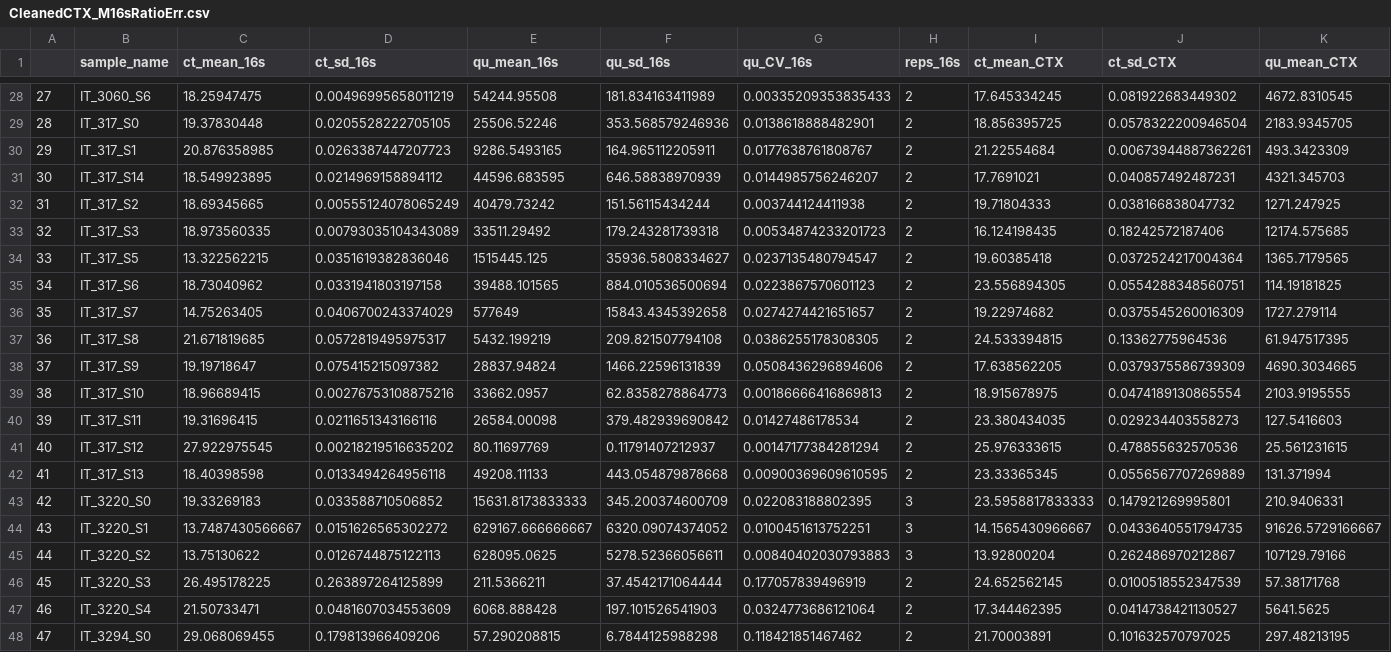
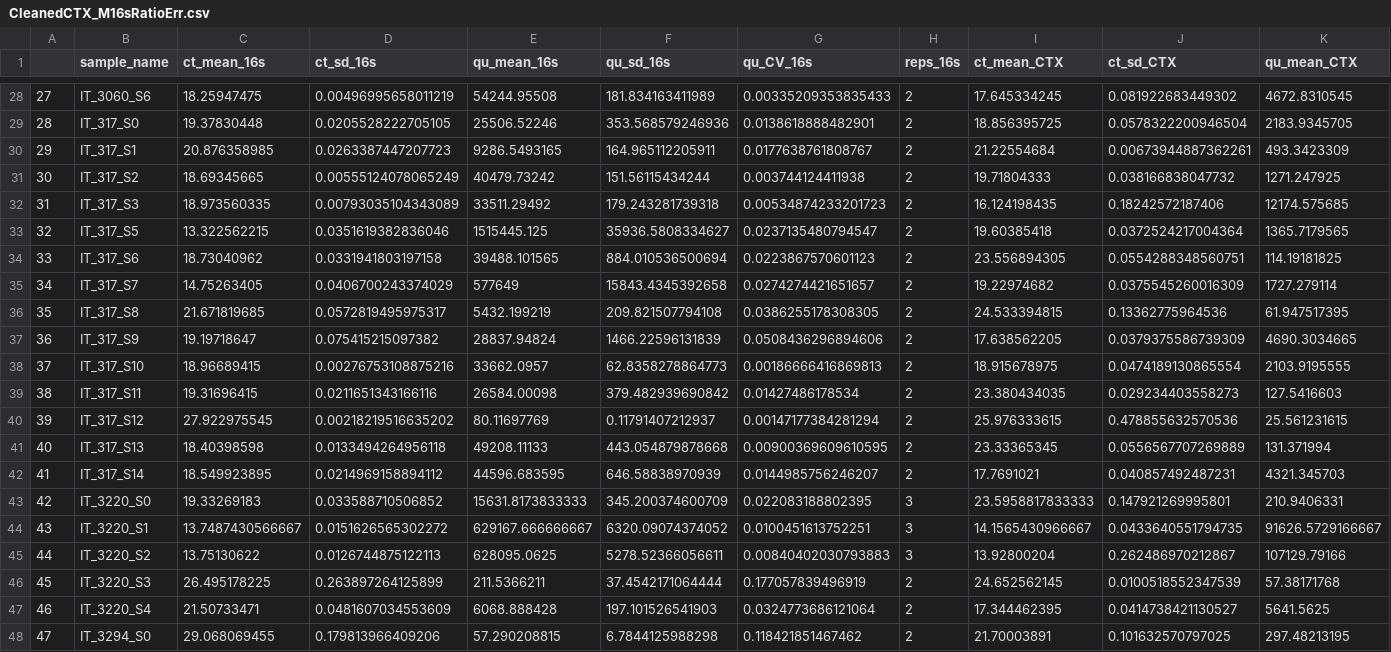
Before and after one commit to reneniehus/qPCR, a CSV file: Cleaned_data/CleanedCTX_M16sRatioErr.csv, drawn as a sheet; only a part is shown, gaps mark what is left out; removed rows and columns are numbered as before the commit, all else as after; rows hold the shown columns only; the diff names each change by its address in the sheet, - before the commit and + after, or states it on an @@ line.

Commit message:
Also added that patient can have up to S14 [for patient IT317]

```diff
--- a/Cleaned_data/CleanedCTX_M16sRatioErr.csv
+++ b/Cleaned_data/CleanedCTX_M16sRatioErr.csv
-row 31: 30 | IT_317_S14 | 18.549923895 | 0.0214969158894112 | 44596.683595 | 646.58838970939 | 0.0144985756246207 | 2 | 17.7691021 | 0.040857492487231 | 4321.345703
@@ column A renumbered between rows 31 and 41 @@
+row 42: 41 | IT_317_S14 | 18.549923895 | 0.0214969158894112 | 44596.683595 | 646.58838970939 | 0.0144985756246207 | 2 | 17.7691021 | 0.040857492487231 | 4321.345703
```
Also changed, not shown: 6 other files.
